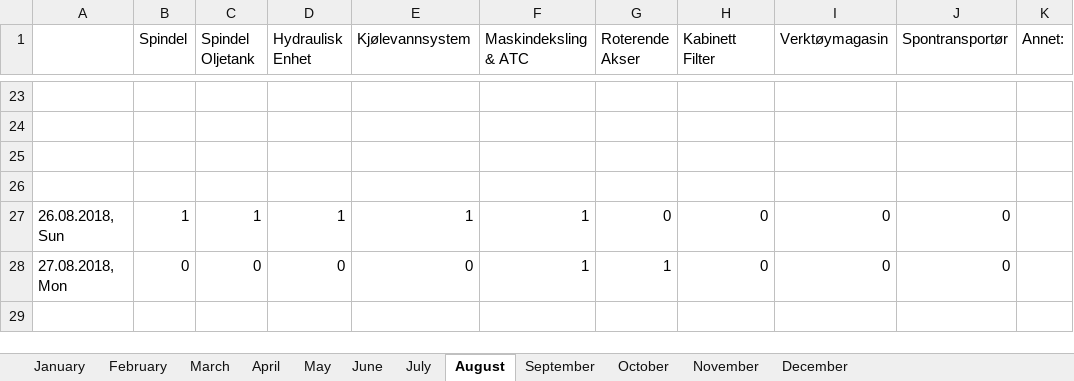
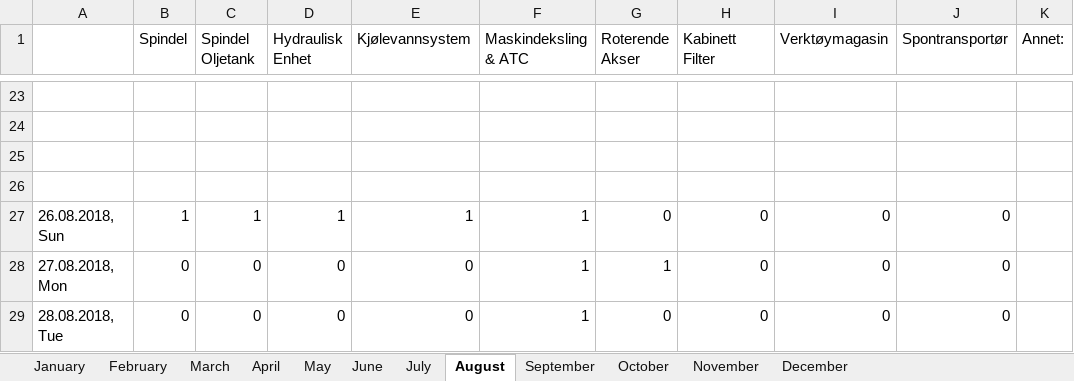
Before and after one commit to UniQueKakarot/TPV_Skjema, an Excel workbook: TPV_Source/test.xlsx, sheet August, drawn as a sheet; only a part is shown, gaps mark what is left out; values as stored, in another font and other column widths than the file's, no borders; the diff names each change by its address in the sheet, - before the commit and + after, or states it on an @@ line.

```diff
--- a/TPV_Source/test.xlsx (sheet August)
+++ b/TPV_Source/test.xlsx (sheet August)
+row 29: 28.08.2018, Tue | 0 | 0 | 0 | 0 | 1 | 0 | 0 | 0 | 0
```
Also changed, not shown: 2 other files.
